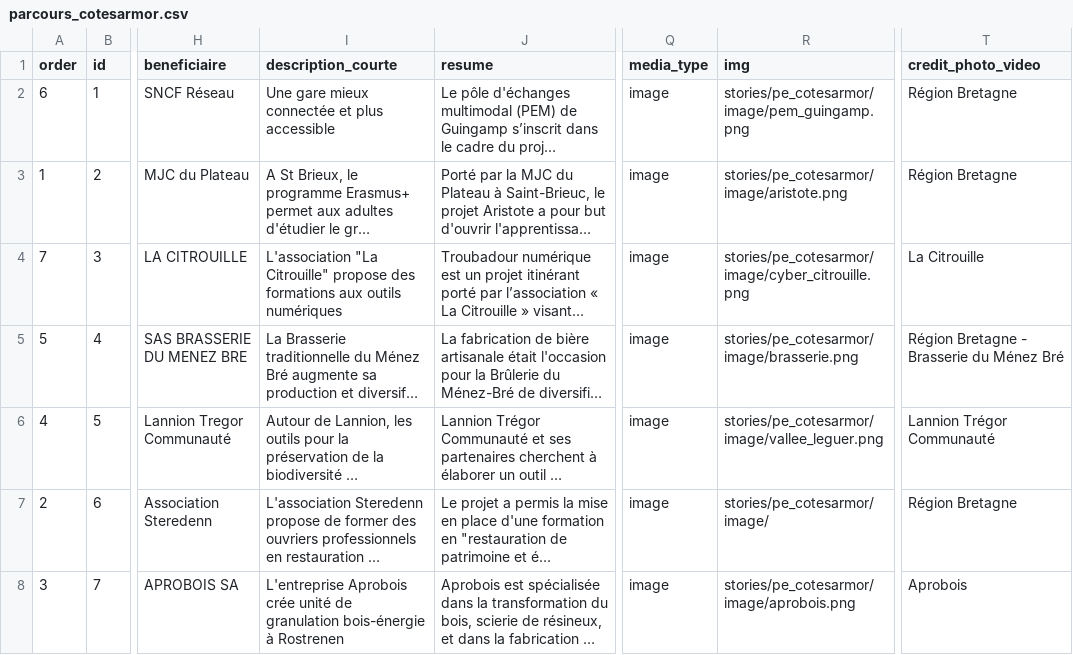
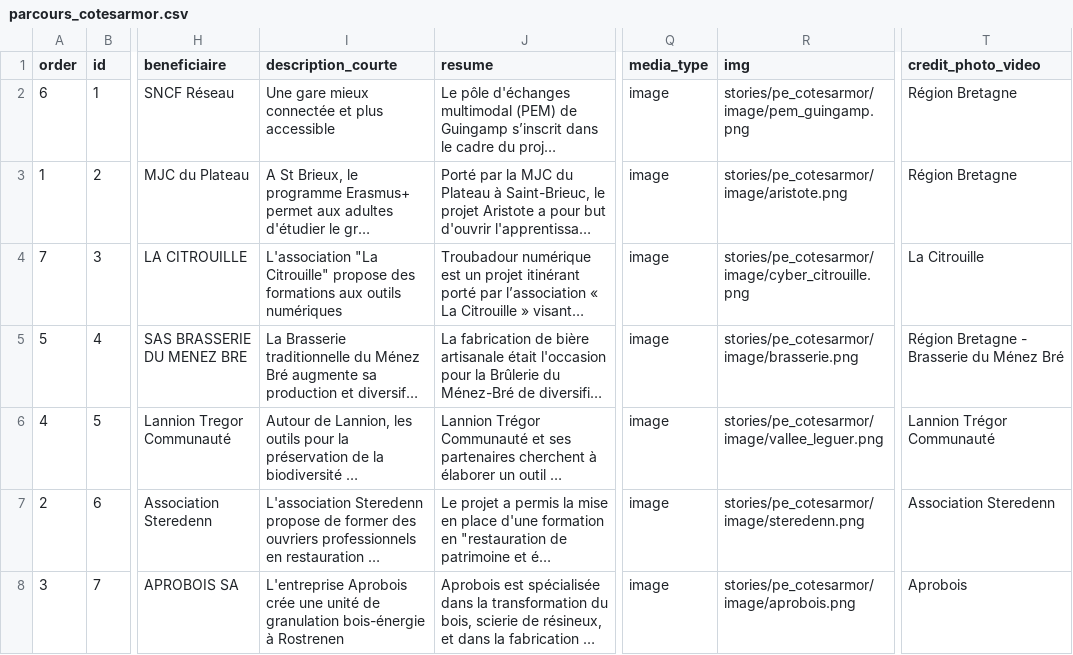
Before and after one commit to mviewer/storymap, a CSV file: stories/pe_cotesarmor/parcours_cotesarmor.csv, drawn as a sheet; only a part is shown, gaps mark what is left out; long unchanged cells end in …; the diff names each change by its address in the sheet, - before the commit and + after, or states it on an @@ line.

```diff
--- a/stories/pe_cotesarmor/parcours_cotesarmor.csv
+++ b/stories/pe_cotesarmor/parcours_cotesarmor.csv
-R7 (img): stories/pe_cotesarmor/image/
+R7 (img): stories/pe_cotesarmor/image/steredenn.png
-T7 (credit_photo_video): Région Bretagne
+T7 (credit_photo_video): Association Steredenn
-I8 (description_courte): …Aprobois crée unité de…
+I8 (description_courte): …Aprobois crée une unité de…
```
Also changed, not shown: stories/pe_biodiversite/parcours_biodiversite.csv, stories/pe_fougeres/parcours_fougeres.csv, 2 other files.
